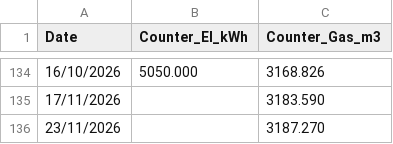
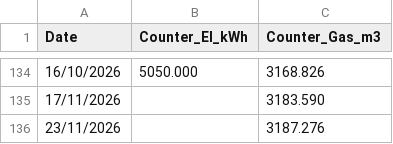
Before and after one commit to muealexi/EnergyConsumption, a CSV file: EnergyCounter.csv, drawn as a sheet; only a part is shown, gaps mark what is left out.

```diff
--- a/EnergyCounter.csv
+++ b/EnergyCounter.csv
@@ -135,2 +135,2 @@ Date,Counter_El_kWh,Counter_Gas_m3
 17/11/2026,,3183.590
-23/11/2026,,3187.270
+23/11/2026,,3187.276
```
